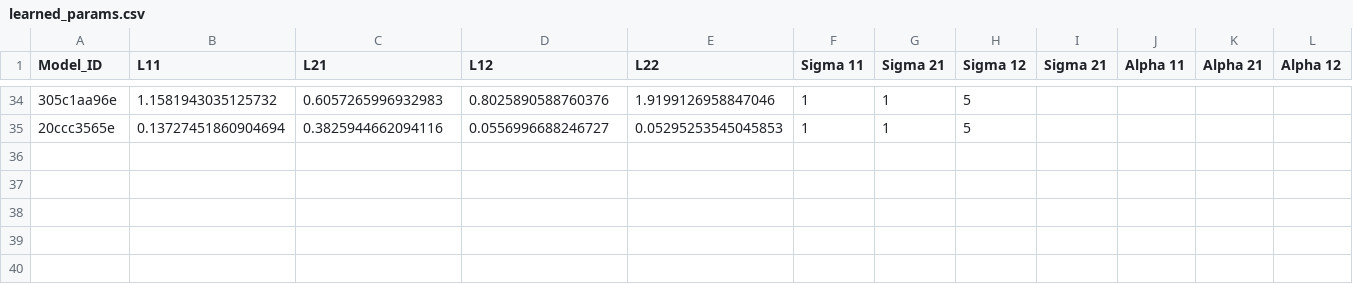
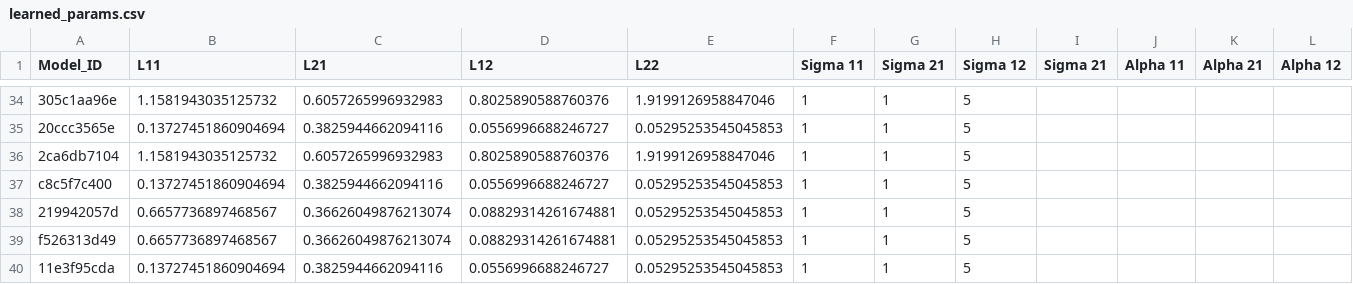
Before and after one commit to yamacisik/gated_kernel_tpp, a CSV file: learned_params.csv, drawn as a sheet; only a part is shown, gaps mark what is left out; rows hold the shown columns only; the diff names each change by its address in the sheet, - before the commit and + after, or states it on an @@ line.

```diff
--- a/learned_params.csv
+++ b/learned_params.csv
+row 36: 2ca6db7104 | 1.1581943035125732 | 0.6057265996932983 | 0.8025890588760376 | 1.9199126958847046 | 1 | 1 | 5
+row 37: c8c5f7c400 | 0.13727451860904694 | 0.3825944662094116 | 0.0556996688246727 | 0.05295253545045853 | 1 | 1 | 5
+row 38: 219942057d | 0.6657736897468567 | 0.36626049876213074 | 0.08829314261674881 | 0.05295253545045853 | 1 | 1 | 5
+row 39: f526313d49 | 0.6657736897468567 | 0.36626049876213074 | 0.08829314261674881 | 0.05295253545045853 | 1 | 1 | 5
+row 40: 11e3f95cda | 0.13727451860904694 | 0.3825944662094116 | 0.0556996688246727 | 0.05295253545045853 | 1 | 1 | 5
```
Also changed, not shown: results.csv.
